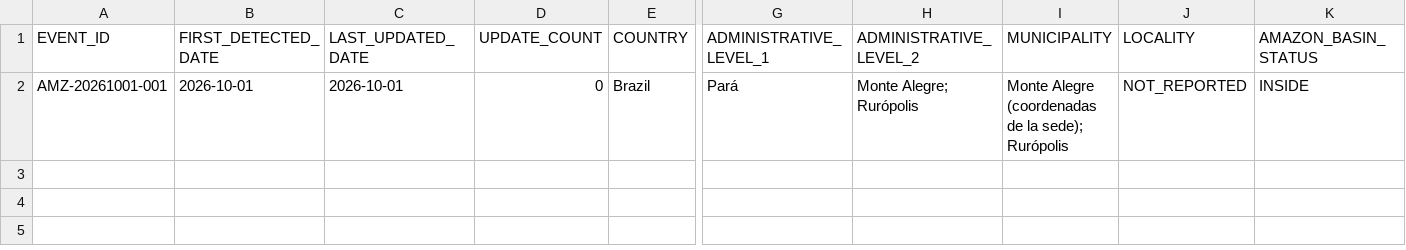
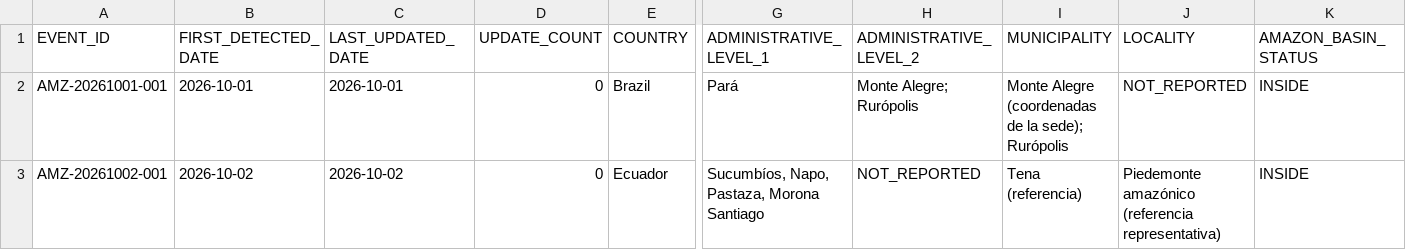
Before and after one commit to JersonCatalyst/amazon-basin-monitor, a CSV file: Amazon_Basin_Disaster_Events_2026-Q4.csv, drawn as a sheet; only a part is shown, gaps mark what is left out; rows hold the shown columns only; the diff names each change by its address in the sheet, - before the commit and + after, or states it on an @@ line.

```diff
--- a/Amazon_Basin_Disaster_Events_2026-Q4.csv
+++ b/Amazon_Basin_Disaster_Events_2026-Q4.csv
+row 3: AMZ-20261002-001 | 2026-10-02 | 2026-10-02 | 0 | Ecuador | Sucumbíos, Napo, Pastaza, Morona Santiago | NOT_REPORTED | Tena (referencia) | Piedemonte amazónico (referencia representativa) | INSIDE
```
Also changed, not shown: Amazon_Basin_Disaster_Events_2026-Q3.csv, 3 other files.
